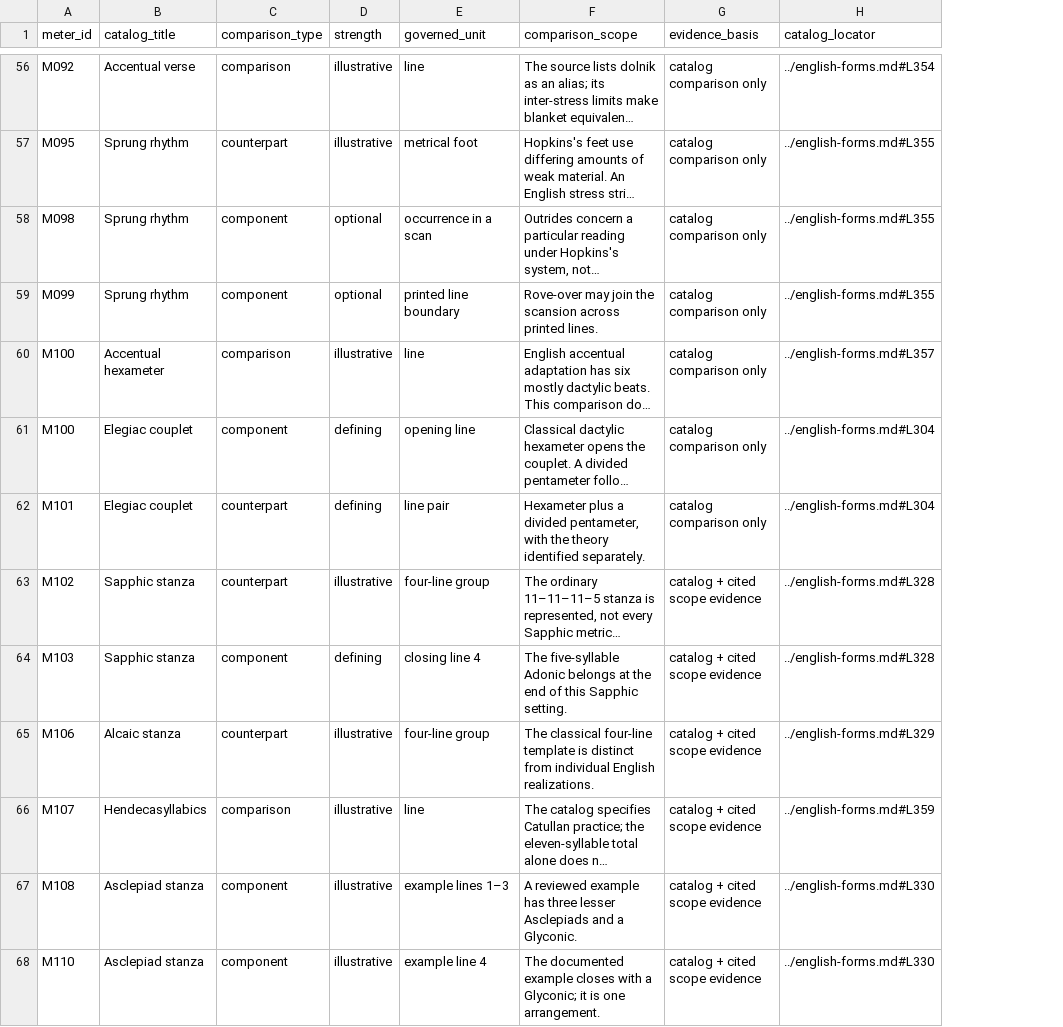
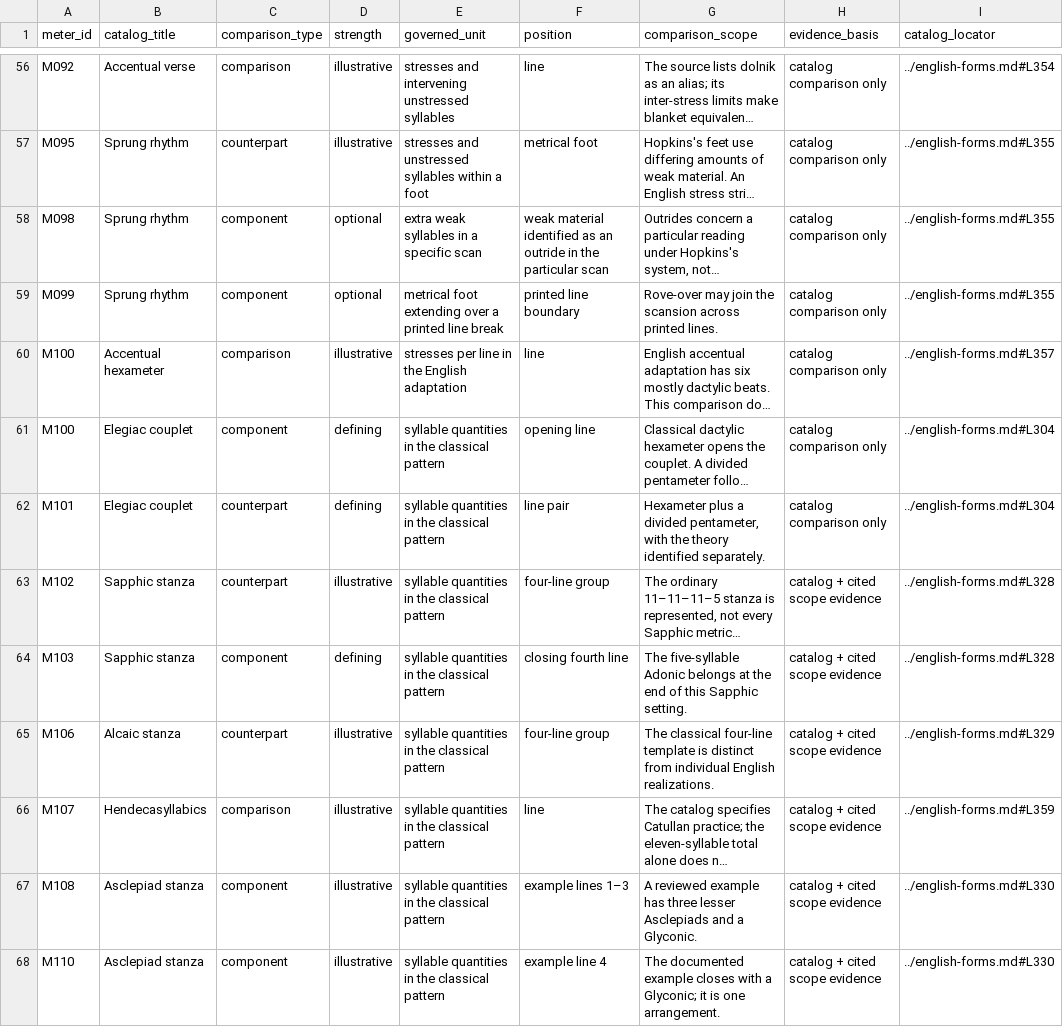
Before and after one commit to WeningerII/CodexMusica, a TSV file: song-forms-nesting-review/comparison/meter-links.tsv, drawn as a sheet; only a part is shown, gaps mark what is left out; long unchanged cells end in …; addresses are those after the commit; the diff covers the shown part only; the diff names each change by its address in the sheet, - before the commit and + after, or states it on an @@ line.

```diff
--- a/song-forms-nesting-review/comparison/meter-links.tsv
+++ b/song-forms-nesting-review/comparison/meter-links.tsv
+column E (governed_unit), rows 56-68: stresses and intervening unstressed syllables | stresses and unstressed syllables within a foot | extra weak syllables in a specific scan | metrical foot extending over a printed line break | stresses per line in the English adaptation | syllable quantities in the classical pattern | syllable quantities in the classical pattern | syllable quantities in the classical pattern | syllable quantities in the classical pattern | syllable quantities in the classical pattern | syllable quantities in the classical pattern | syllable quantities in the classical pattern | syllable quantities in the classical pattern
-F1: governed_unit
+F1: position
-F58 (position): occurrence in a scan
+F58 (position): weak material identified as an outride in the particular scan
-F64 (position): closing line 4
+F64 (position): closing fourth line
```
Also changed, not shown: 7 edited cells elsewhere in this file, song-forms-nesting-review/comparison/meter-crosswalk.tsv, song-forms-nesting-review/coverage.tsv, 44 other files.
